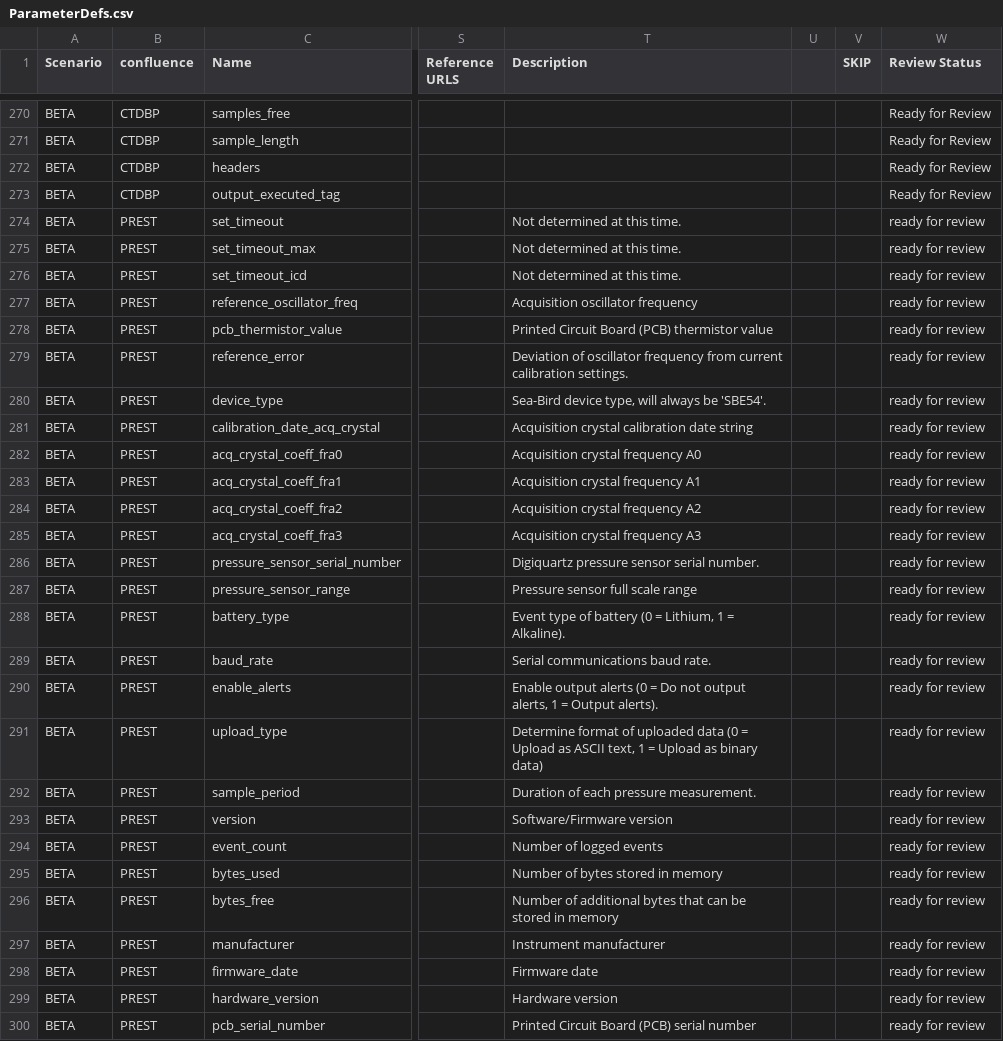
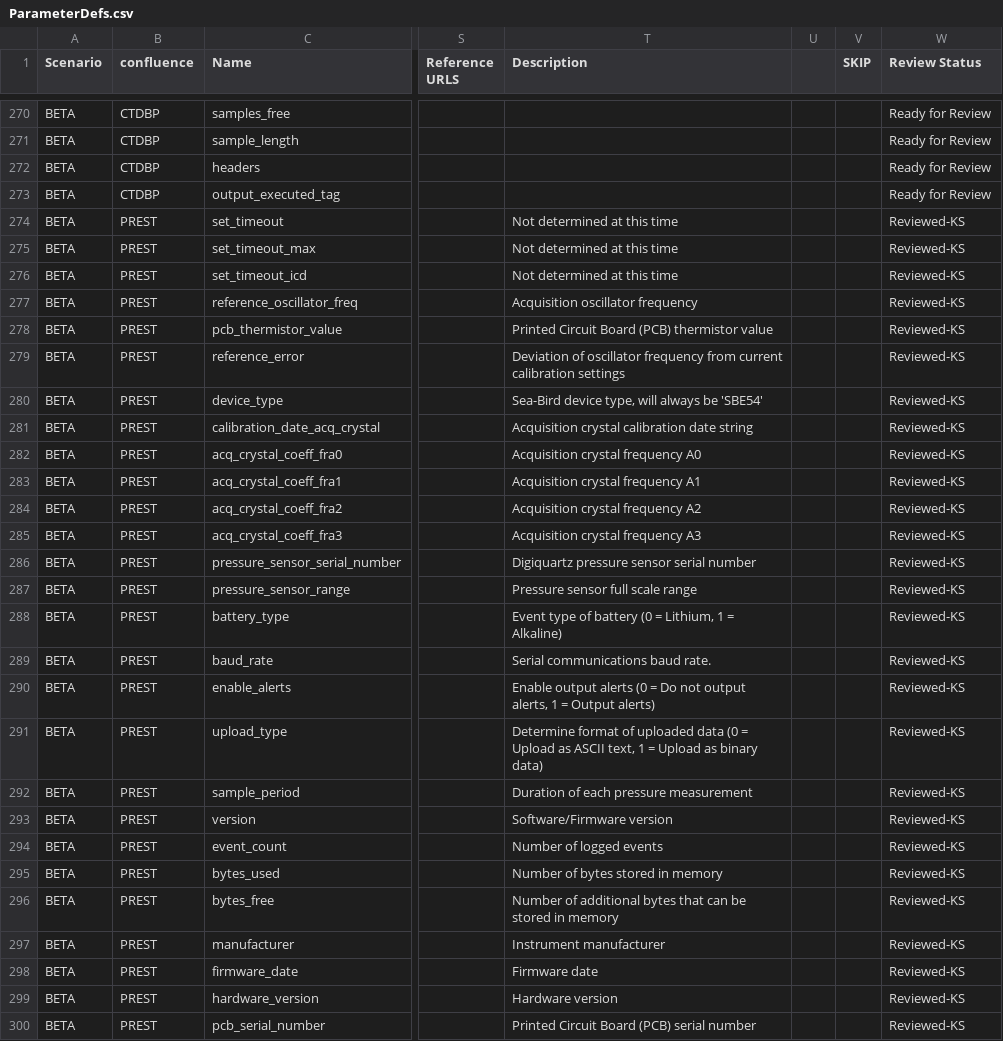
Before and after one commit to ooici/ion-definitions, a CSV file: res/preload/r2_ioc/ParameterDefs.csv, drawn as a sheet; only a part is shown, gaps mark what is left out; the diff covers the shown part only; the diff names each change by its address in the sheet, - before the commit and + after, or states it on an @@ line.

```diff
--- a/res/preload/r2_ioc/ParameterDefs.csv
+++ b/res/preload/r2_ioc/ParameterDefs.csv
-T274:T276 (Description): Not determined at this time.
+T274:T276 (Description): Not determined at this time
-W274:W300 (Review Status): ready for review
+W274:W300 (Review Status): Reviewed-KS
-T279 (Description): …current calibration settings.
+T279 (Description): …current calibration settings
-T280 (Description): Sea-Bird device type, will always be 'SBE54'.
+T280 (Description): Sea-Bird device type, will always be 'SBE54'
-T286 (Description): Digiquartz pressure sensor serial number.
+T286 (Description): Digiquartz pressure sensor serial number
-T288 (Description): …1 = Alkaline).
+T288 (Description): …1 = Alkaline)
-T290 (Description): …= Output alerts).
+T290 (Description): …= Output alerts)
-T292 (Description): Duration of each pressure measurement.
+T292 (Description): Duration of each pressure measurement
```
Also changed, not shown: 5 added rows and 55 edited cells elsewhere in this file, res/preload/r2_ioc/ParameterDictionary.csv, res/preload/r2_ioc/ParameterFunctions.csv.
